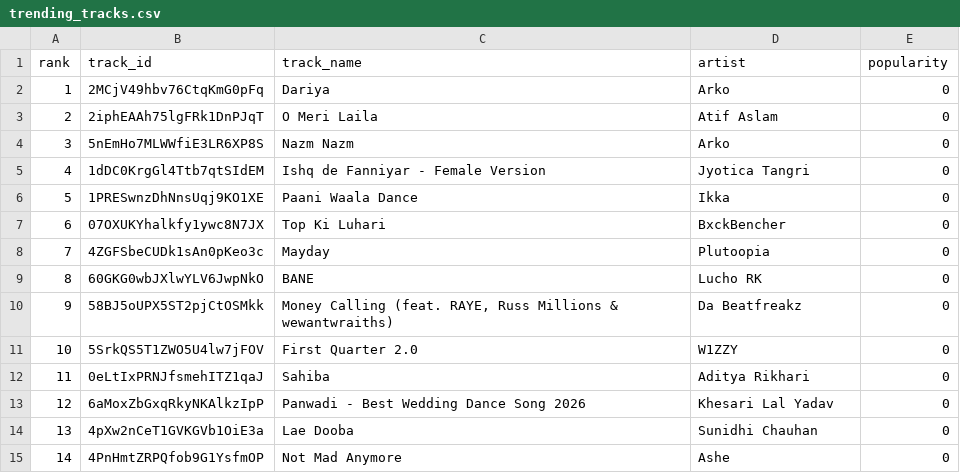
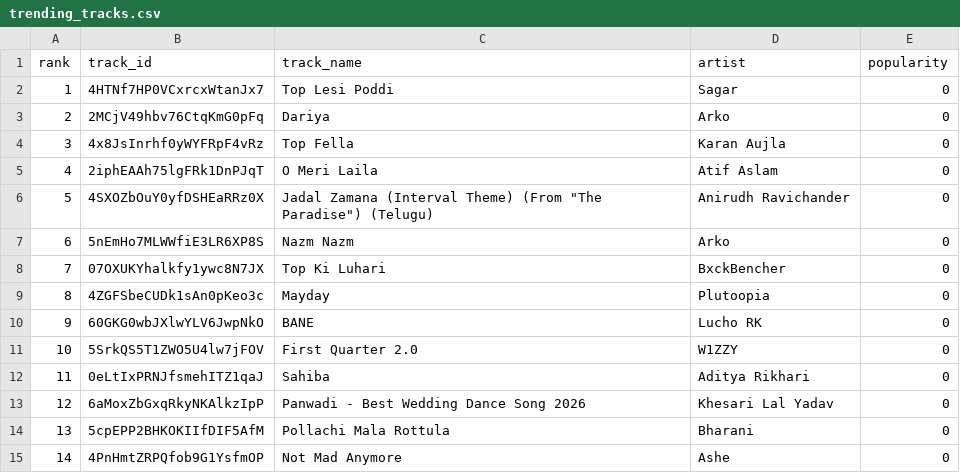
Before and after one commit to 5avis/playlist-a-live, a CSV file: trending_tracks.csv, drawn as a sheet; only a part is shown; the diff covers the shown part only.

```diff
--- a/trending_tracks.csv
+++ b/trending_tracks.csv
@@ -1,11 +1,11 @@
 rank,track_id,track_name,artist,popularity
-1,2MCjV49hbv76CtqKmG0pFq,Dariya,Arko,0
-2,2iphEAAh75lgFRk1DnPJqT,O Meri Laila,Atif Aslam,0
-3,5nEmHo7MLWWfiE3LR6XP8S,Nazm Nazm,Arko,0
-4,1dDC0KrgGl4Ttb7qtSIdEM,Ishq de Fanniyar - Female Version,Jyotica Tangri,0
-5,1PRESwnzDhNnsUqj9KO1XE,Paani Waala Dance,Ikka,0
-6,07OXUKYhalkfy1ywc8N7JX,Top Ki Luhari,BxckBencher,0
-7,4ZGFSbeCUDk1sAn0pKeo3c,Mayday,Plutoopia,0
-8,60GKG0wbJXlwYLV6JwpNkO,BANE,Lucho RK,0
-9,58BJ5oUPX5ST2pjCtOSMkk,"Money Calling (feat. RAYE, Russ Millions & wewantwraiths)",Da Beatfreakz,0
+1,4HTNf7HP0VCxrcxWtanJx7,Top Lesi Poddi,Sagar,0
+2,2MCjV49hbv76CtqKmG0pFq,Dariya,Arko,0
+3,4x8JsInrhf0yWYFRpF4vRz,Top Fella,Karan Aujla,0
+4,2iphEAAh75lgFRk1DnPJqT,O Meri Laila,Atif Aslam,0
+5,4SXOZbOuY0yfDSHEaRRz0X,"Jadal Zamana (Interval Theme) (From ""The Paradise"") (Telugu)",Anirudh Ravichander,0
+6,5nEmHo7MLWWfiE3LR6XP8S,Nazm Nazm,Arko,0
+7,07OXUKYhalkfy1ywc8N7JX,Top Ki Luhari,BxckBencher,0
+8,4ZGFSbeCUDk1sAn0pKeo3c,Mayday,Plutoopia,0
+9,60GKG0wbJXlwYLV6JwpNkO,BANE,Lucho RK,0
 10,5SrkQS5T1ZWO5U4lw7jFOV,First Quarter 2.0,W1ZZY,0
@@ -13,3 +13,3 @@ rank,track_id,track_name,artist,popularity
 12,6aMoxZbGxqRkyNKAlkzIpP,Panwadi - Best Wedding Dance Song 2026,Khesari Lal Yadav,0
-13,4pXw2nCeT1GVKGVb1OiE3a,Lae Dooba,Sunidhi Chauhan,0
+13,5cpEPP2BHKOKIIfDIF5AfM,Pollachi Mala Rottula,Bharani,0
 14,4PnHmtZRPQfob9G1YsfmOP,Not Mad Anymore,Ashe,0
```
Also changed, not shown: 90 edited cells elsewhere in this file, decisions.csv.
